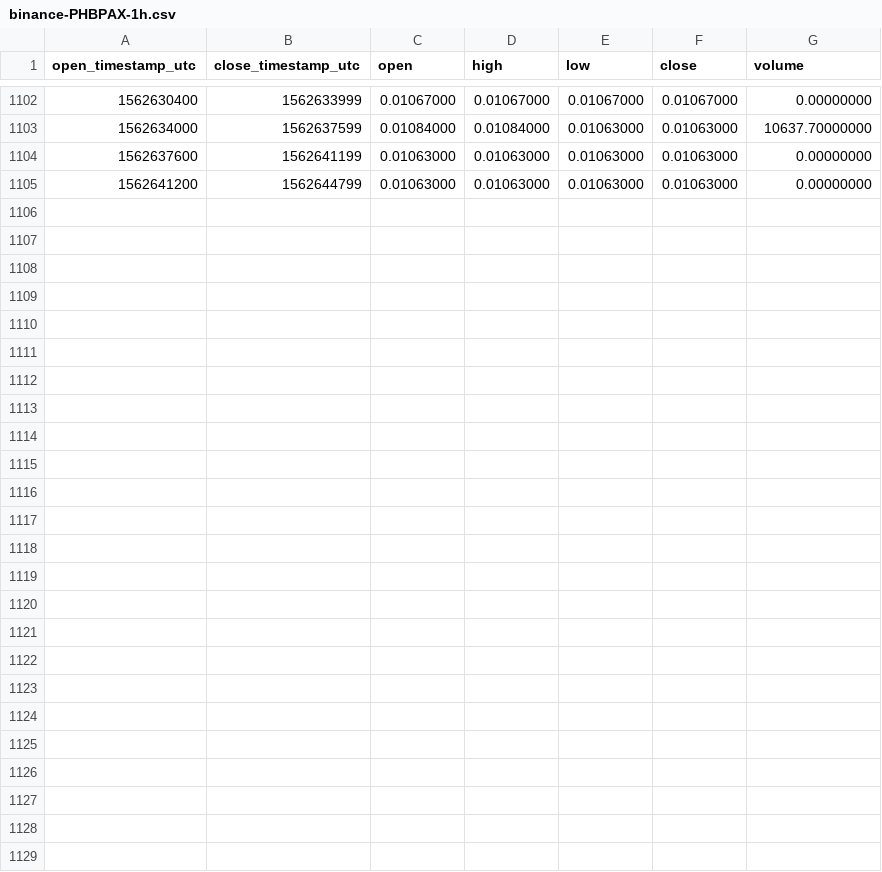
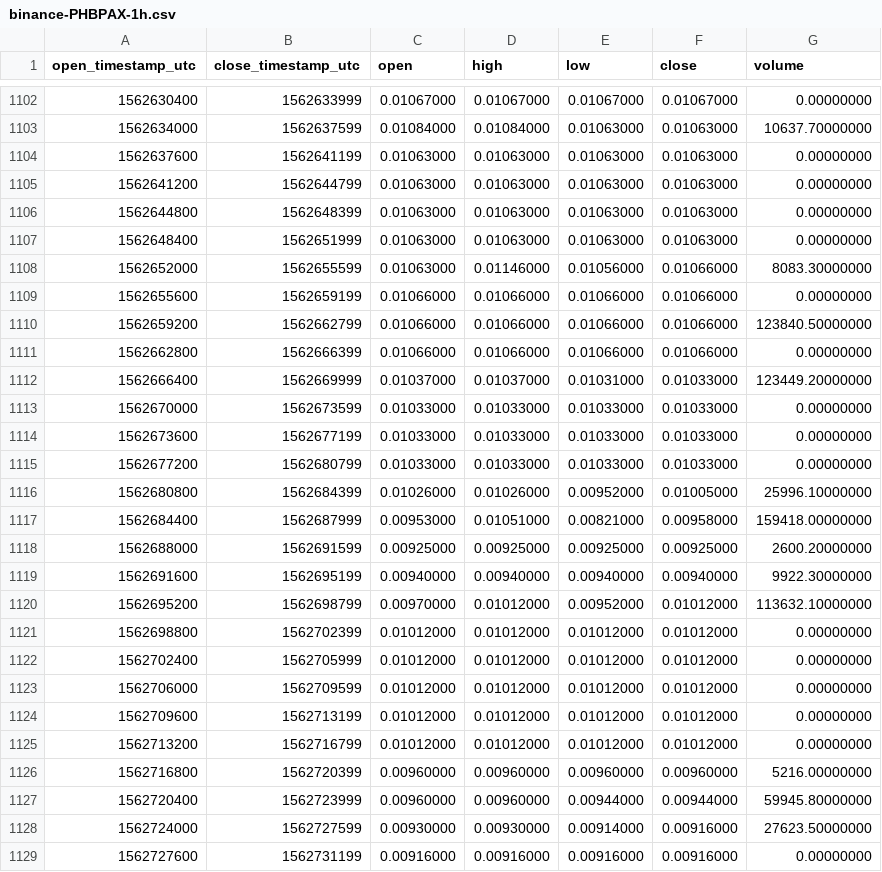
Before and after one commit to cryptobigbro/binance-PHBPAX, a CSV file: binance-PHBPAX-1h.csv, drawn as a sheet; only a part is shown, gaps mark what is left out; the diff names each change by its address in the sheet, - before the commit and + after, or states it on an @@ line.

Commit message:
Update OHLCV data.

```diff
--- a/binance-PHBPAX-1h.csv
+++ b/binance-PHBPAX-1h.csv
+row 1106: 1562644800 | 1562648399 | 0.01063000 | 0.01063000 | 0.01063000 | 0.01063000 | 0.00000000
+row 1107: 1562648400 | 1562651999 | 0.01063000 | 0.01063000 | 0.01063000 | 0.01063000 | 0.00000000
+row 1108: 1562652000 | 1562655599 | 0.01063000 | 0.01146000 | 0.01056000 | 0.01066000 | 8083.30000000
+row 1109: 1562655600 | 1562659199 | 0.01066000 | 0.01066000 | 0.01066000 | 0.01066000 | 0.00000000
+row 1110: 1562659200 | 1562662799 | 0.01066000 | 0.01066000 | 0.01066000 | 0.01066000 | 123840.50000000
+row 1111: 1562662800 | 1562666399 | 0.01066000 | 0.01066000 | 0.01066000 | 0.01066000 | 0.00000000
+row 1112: 1562666400 | 1562669999 | 0.01037000 | 0.01037000 | 0.01031000 | 0.01033000 | 123449.20000000
+row 1113: 1562670000 | 1562673599 | 0.01033000 | 0.01033000 | 0.01033000 | 0.01033000 | 0.00000000
+row 1114: 1562673600 | 1562677199 | 0.01033000 | 0.01033000 | 0.01033000 | 0.01033000 | 0.00000000
+row 1115: 1562677200 | 1562680799 | 0.01033000 | 0.01033000 | 0.01033000 | 0.01033000 | 0.00000000
+row 1116: 1562680800 | 1562684399 | 0.01026000 | 0.01026000 | 0.00952000 | 0.01005000 | 25996.10000000
+row 1117: 1562684400 | 1562687999 | 0.00953000 | 0.01051000 | 0.00821000 | 0.00958000 | 159418.00000000
+row 1118: 1562688000 | 1562691599 | 0.00925000 | 0.00925000 | 0.00925000 | 0.00925000 | 2600.20000000
+row 1119: 1562691600 | 1562695199 | 0.00940000 | 0.00940000 | 0.00940000 | 0.00940000 | 9922.30000000
+row 1120: 1562695200 | 1562698799 | 0.00970000 | 0.01012000 | 0.00952000 | 0.01012000 | 113632.10000000
+row 1121: 1562698800 | 1562702399 | 0.01012000 | 0.01012000 | 0.01012000 | 0.01012000 | 0.00000000
+row 1122: 1562702400 | 1562705999 | 0.01012000 | 0.01012000 | 0.01012000 | 0.01012000 | 0.00000000
+row 1123: 1562706000 | 1562709599 | 0.01012000 | 0.01012000 | 0.01012000 | 0.01012000 | 0.00000000
+row 1124: 1562709600 | 1562713199 | 0.01012000 | 0.01012000 | 0.01012000 | 0.01012000 | 0.00000000
+row 1125: 1562713200 | 1562716799 | 0.01012000 | 0.01012000 | 0.01012000 | 0.01012000 | 0.00000000
+row 1126: 1562716800 | 1562720399 | 0.00960000 | 0.00960000 | 0.00960000 | 0.00960000 | 5216.00000000
+row 1127: 1562720400 | 1562723999 | 0.00960000 | 0.00960000 | 0.00944000 | 0.00944000 | 59945.80000000
+row 1128: 1562724000 | 1562727599 | 0.00930000 | 0.00930000 | 0.00914000 | 0.00916000 | 27623.50000000
+row 1129: 1562727600 | 1562731199 | 0.00916000 | 0.00916000 | 0.00916000 | 0.00916000 | 0.00000000
```
Also changed, not shown: binance-PHBPAX-1d.csv.
